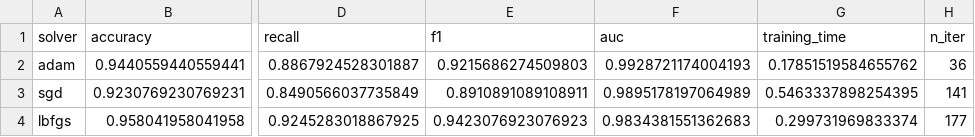
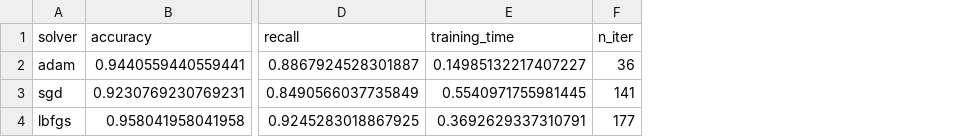
Before and after one commit to Patryk011/MultilayerPerceptron, a CSV file: results/reports/algorithm_comparison.csv, drawn as a sheet; only a part is shown, gaps mark what is left out; removed rows and columns are numbered as before the commit, all else as after; the diff names each change by its address in the sheet, - before the commit and + after, or states it on an @@ line.

```diff
--- a/results/reports/algorithm_comparison.csv
+++ b/results/reports/algorithm_comparison.csv
-column E (f1), rows 2-4: 0.9215686274509803 | 0.8910891089108911 | 0.9423076923076923
-column F (auc), rows 2-4: 0.9928721174004193 | 0.9895178197064989 | 0.9834381551362683
-E2 (training_time): 0.17851519584655762
+E2 (training_time): 0.14985132217407227
-E3 (training_time): 0.5463337898254395
+E3 (training_time): 0.5540971755981445
-E4 (training_time): 0.299731969833374
+E4 (training_time): 0.3692629337310791
```
Also changed, not shown: results/reports/comprehensive_testing.csv, results/reports/parameter_analysis.csv, 3 other files.
